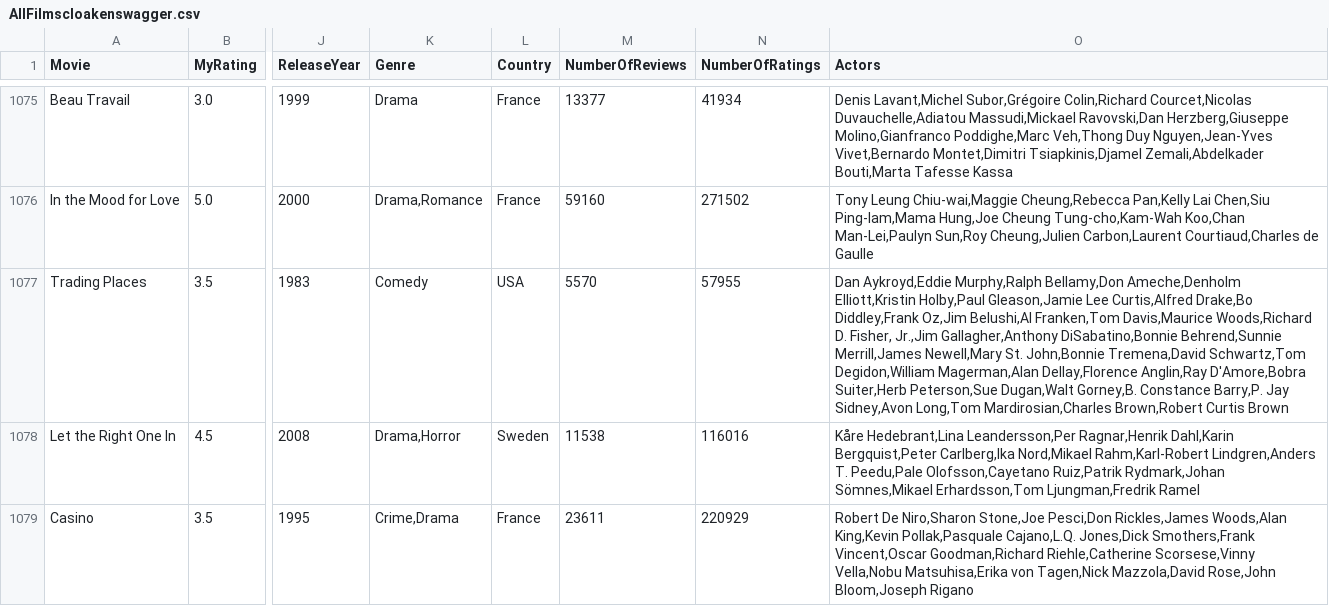
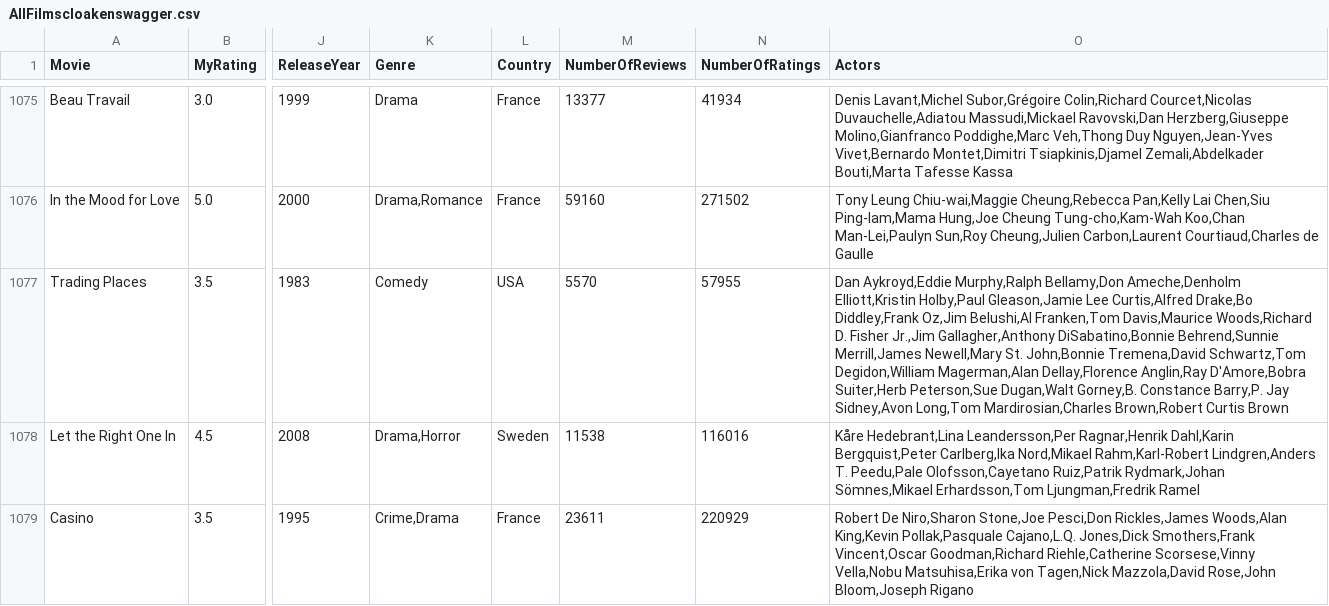
Before and after one commit to LouieR3/LetterboxdApp, a CSV file: AllFilmscloakenswagger.csv, drawn as a sheet; only a part is shown, gaps mark what is left out; the diff names each change by its address in the sheet, - before the commit and + after, or states it on an @@ line.

```diff
--- a/AllFilmscloakenswagger.csv
+++ b/AllFilmscloakenswagger.csv
-O1077 (Actors): …Woods,Richard D. Fisher, Jr.,Jim Gallagher,Anthony…
+O1077 (Actors): …Woods,Richard D. Fisher Jr.,Jim Gallagher,Anthony…
```
Also changed, not shown: 1 other file.
